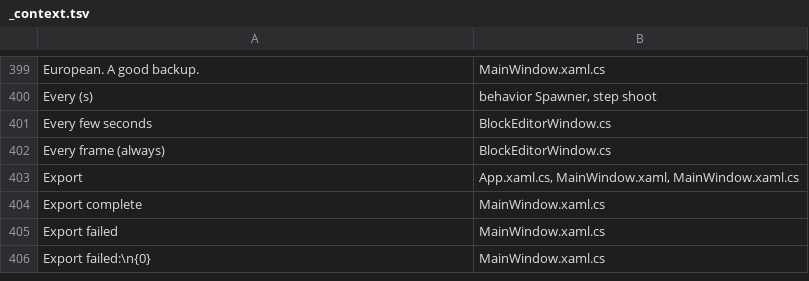
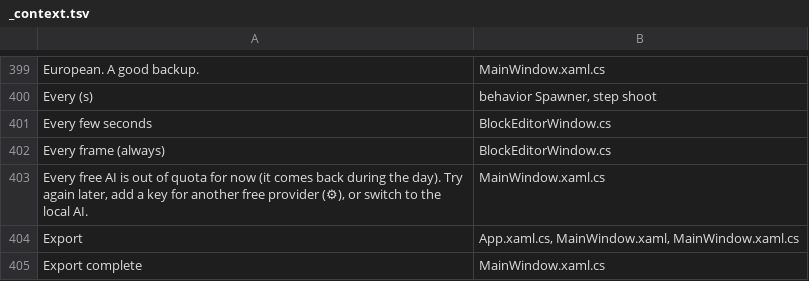
Before and after one commit to tarl3s/EasyEngine, a TSV file: Lang/_context.tsv, drawn as a sheet; only a part is shown, gaps mark what is left out; the shorter side is filled out with more unchanged rows.

```diff
--- a/Lang/_context.tsv
+++ b/Lang/_context.tsv
@@ -402,2 +402,3 @@ Every few seconds	BlockEditorWindow.cs
 Every frame (always)	BlockEditorWindow.cs
+Every free AI is out of quota for now (it comes back during the day). Try again later, add a key for another free provider (⚙), or switch to the local AI.	MainWindow.xaml.cs
 Export	App.xaml.cs, MainWindow.xaml, MainWindow.xaml.cs
```
Also changed, not shown: 9 other files.
